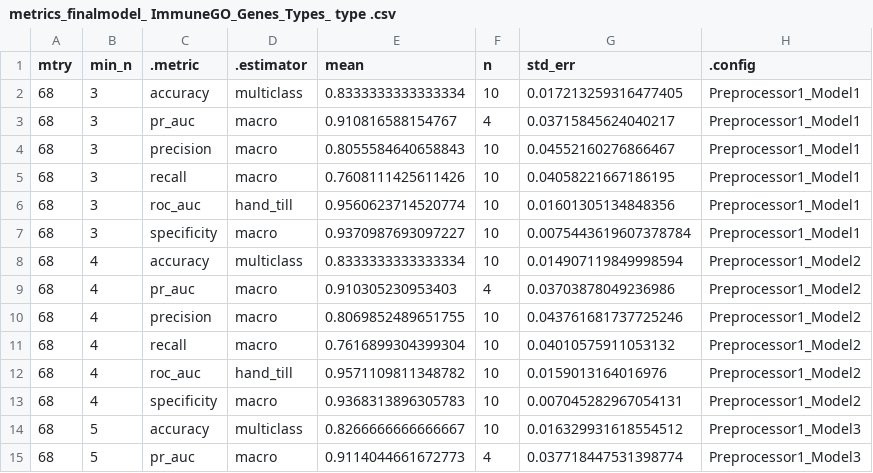
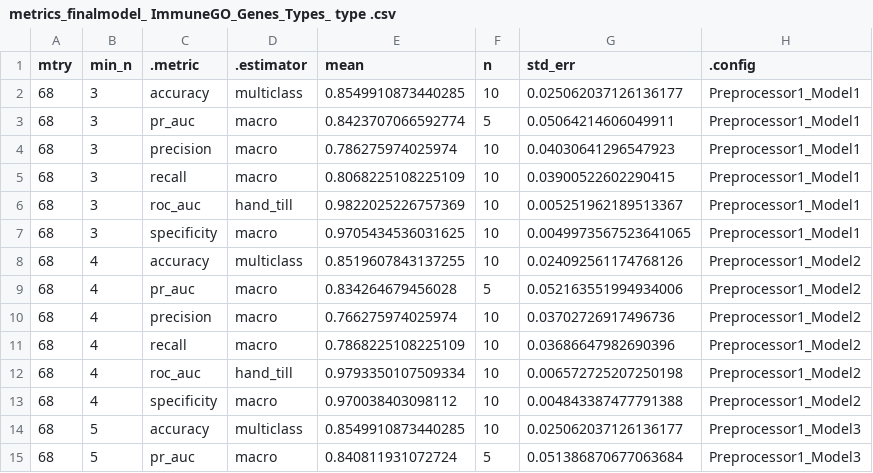
Before and after one commit to wapsyed/covidvax_atlas, a CSV file: Machine learning/metrics_finalmodel_ ImmuneGO_Genes_Types_ type .csv, drawn as a sheet; only a part is shown; the diff covers the shown part only.

```diff
--- a/Machine learning/metrics_finalmodel_ ImmuneGO_Genes_Types_ type .csv
+++ b/Machine learning/metrics_finalmodel_ ImmuneGO_Genes_Types_ type .csv
@@ -1,15 +1,15 @@
 mtry,min_n,.metric,.estimator,mean,n,std_err,.config
-68,3,accuracy,multiclass,0.8333333333333334,10,0.017213259316477405,Preprocessor1_Model1
-68,3,pr_auc,macro,0.910816588154767,4,0.03715845624040217,Preprocessor1_Model1
-68,3,precision,macro,0.8055584640658843,10,0.04552160276866467,Preprocessor1_Model1
-68,3,recall,macro,0.7608111425611426,10,0.04058221667186195,Preprocessor1_Model1
-68,3,roc_auc,hand_till,0.9560623714520774,10,0.01601305134848356,Preprocessor1_Model1
-68,3,specificity,macro,0.9370987693097227,10,0.0075443619607378784,Preprocessor1_Model1
-68,4,accuracy,multiclass,0.8333333333333334,10,0.014907119849998594,Preprocessor1_Model2
-68,4,pr_auc,macro,0.910305230953403,4,0.03703878049236986,Preprocessor1_Model2
-68,4,precision,macro,0.8069852489651755,10,0.043761681737725246,Preprocessor1_Model2
-68,4,recall,macro,0.7616899304399304,10,0.04010575911053132,Preprocessor1_Model2
-68,4,roc_auc,hand_till,0.9571109811348782,10,0.0159013164016976,Preprocessor1_Model2
-68,4,specificity,macro,0.9368313896305783,10,0.007045282967054131,Preprocessor1_Model2
-68,5,accuracy,multiclass,0.8266666666666667,10,0.016329931618554512,Preprocessor1_Model3
-68,5,pr_auc,macro,0.9114044661672773,4,0.037718447531398774,Preprocessor1_Model3
+68,3,accuracy,multiclass,0.8549910873440285,10,0.025062037126136177,Preprocessor1_Model1
+68,3,pr_auc,macro,0.8423707066592774,5,0.05064214606049911,Preprocessor1_Model1
+68,3,precision,macro,0.786275974025974,10,0.04030641296547923,Preprocessor1_Model1
+68,3,recall,macro,0.8068225108225109,10,0.03900522602290415,Preprocessor1_Model1
+68,3,roc_auc,hand_till,0.9822025226757369,10,0.005251962189513367,Preprocessor1_Model1
+68,3,specificity,macro,0.9705434536031625,10,0.0049973567523641065,Preprocessor1_Model1
+68,4,accuracy,multiclass,0.8519607843137255,10,0.024092561174768126,Preprocessor1_Model2
+68,4,pr_auc,macro,0.834264679456028,5,0.052163551994934006,Preprocessor1_Model2
+68,4,precision,macro,0.766275974025974,10,0.03702726917496736,Preprocessor1_Model2
+68,4,recall,macro,0.7868225108225109,10,0.03686647982690396,Preprocessor1_Model2
+68,4,roc_auc,hand_till,0.9793350107509334,10,0.006572725207250198,Preprocessor1_Model2
+68,4,specificity,macro,0.970038403098112,10,0.004843387477791388,Preprocessor1_Model2
+68,5,accuracy,multiclass,0.8549910873440285,10,0.025062037126136177,Preprocessor1_Model3
+68,5,pr_auc,macro,0.840811931072724,5,0.051386870677063684,Preprocessor1_Model3
```
Also changed, not shown: 86 edited cells elsewhere in this file, 7 other files.
